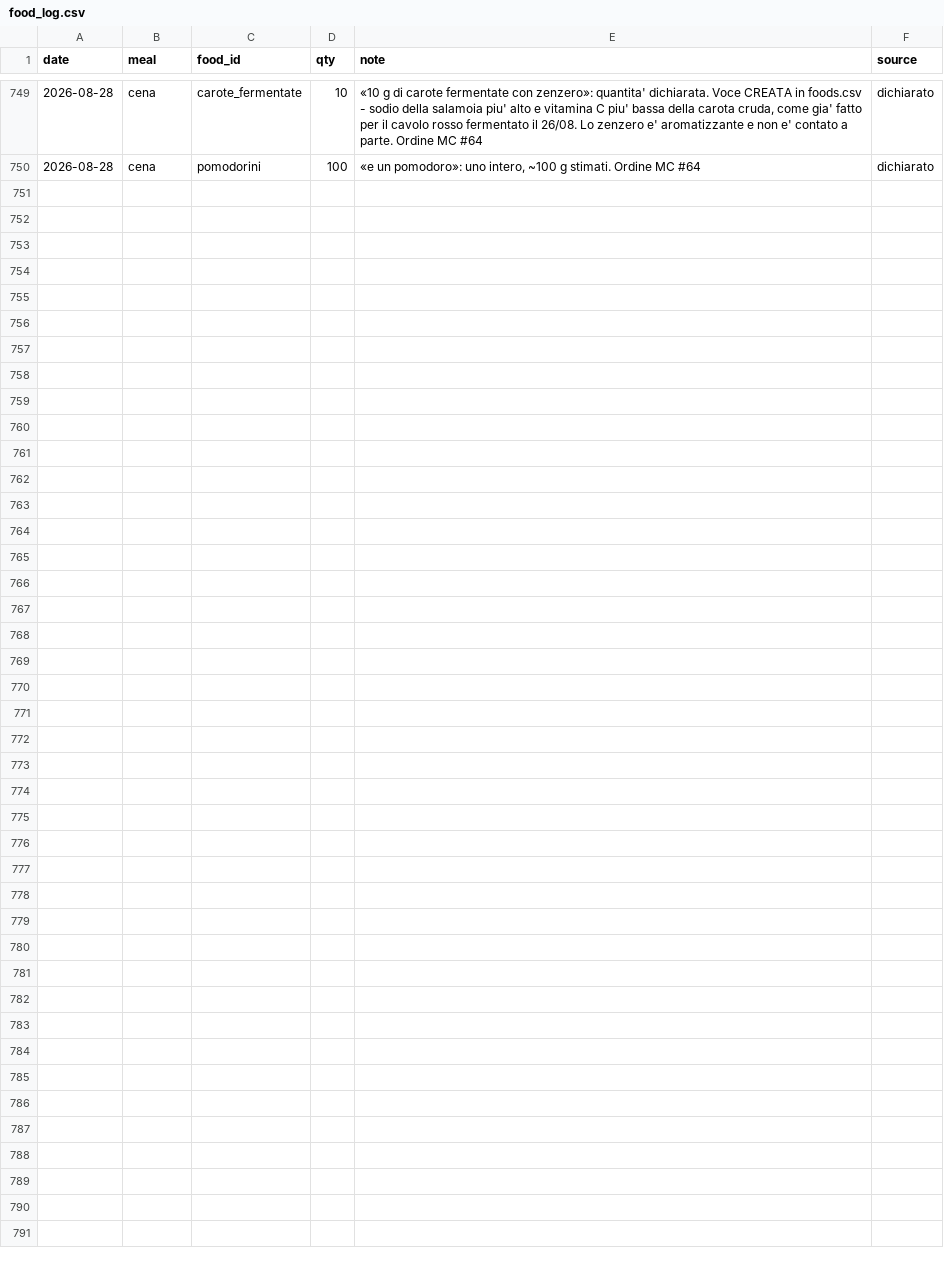
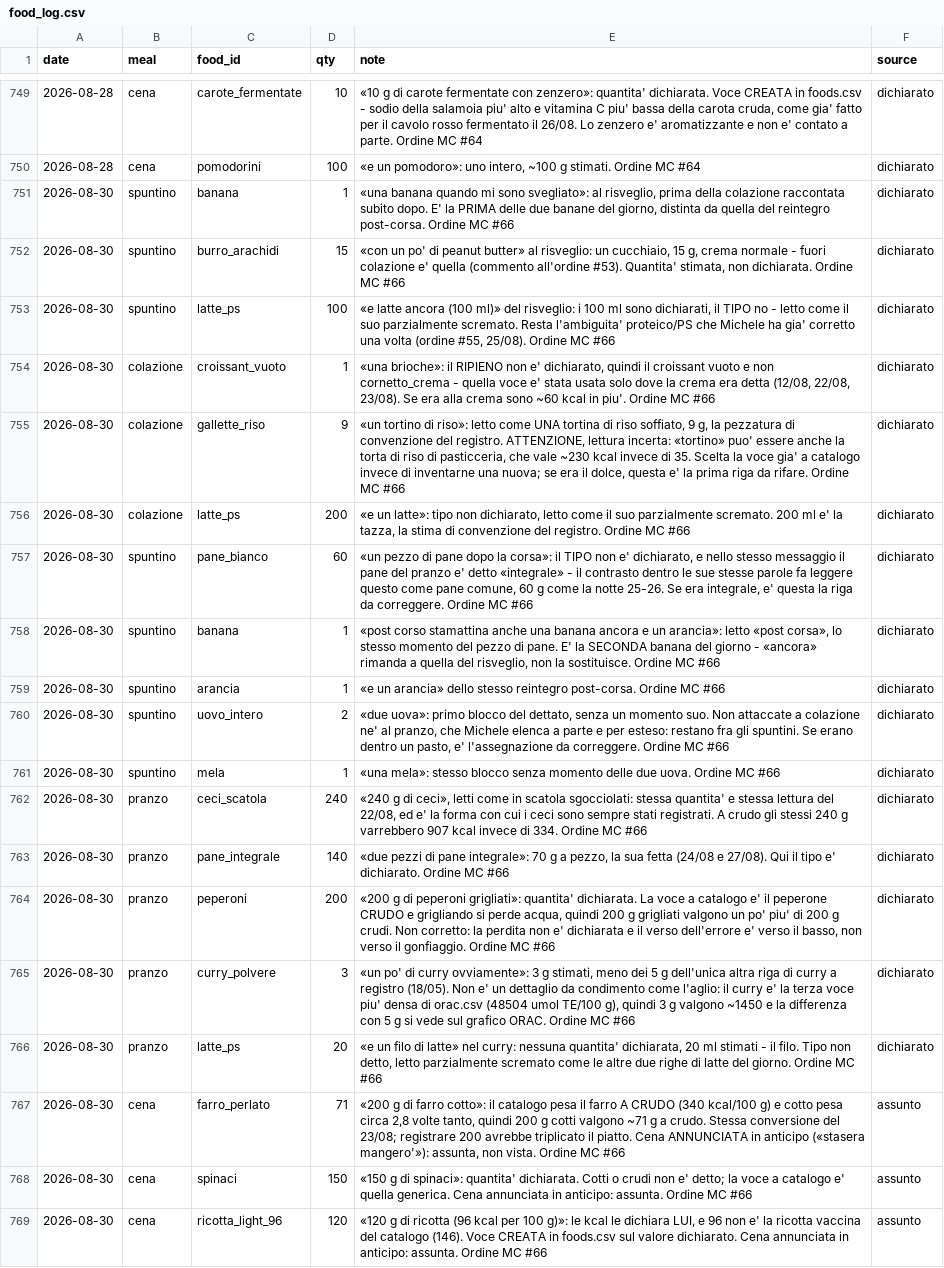
Before and after one commit to micmer-git/micmer-git.github.io, a CSV file: tools/food/data/food_log.csv, drawn as a sheet; only a part is shown, gaps mark what is left out.

```diff
--- a/tools/food/data/food_log.csv
+++ b/tools/food/data/food_log.csv
@@ -750 +750,20 @@ date,meal,food_id,qty,note,source
 2026-08-28,cena,pomodorini,100,"«e un pomodoro»: uno intero, ~100 g stimati. Ordine MC #64",dichiarato
+2026-08-30,spuntino,banana,1,"«una banana quando mi sono svegliato»: al risveglio, prima della colazione raccontata subito dopo. E' la PRIMA delle due banane del giorno, distinta da quella del reintegro post-corsa. Ordine MC #66",dichiarato
+2026-08-30,spuntino,burro_arachidi,15,"«con un po' di peanut butter» al risveglio: un cucchiaio, 15 g, crema normale - fuori colazione e' quella (commento all'ordine #53). Quantita' stimata, non dichiarata. Ordine MC #66",dichiarato
+2026-08-30,spuntino,latte_ps,100,"«e latte ancora (100 ml)» del risveglio: i 100 ml sono dichiarati, il TIPO no - letto come il suo parzialmente scremato. Resta l'ambiguita' proteico/PS che Michele ha gia' corretto una volta (ordine #55, 25/08). Ordine MC #66",dichiarato
+2026-08-30,colazione,croissant_vuoto,1,"«una brioche»: il RIPIENO non e' dichiarato, quindi il croissant vuoto e non cornetto_crema - quella voce e' stata usata solo dove la crema era detta (12/08, 22/08, 23/08). Se era alla crema sono ~60 kcal in piu'. Ordine MC #66",dichiarato
+2026-08-30,colazione,gallette_riso,9,"«un tortino di riso»: letto come UNA tortina di riso soffiato, 9 g, la pezzatura di convenzione del registro. ATTENZIONE, lettura incerta: «tortino» puo' essere anche la torta di riso di pasticceria, che vale ~230 kcal invece di 35. Scelta la voce gia' a catalogo invece di inventarne una nuova; se era il dolce, questa e' la prima riga da rifare. Ordine MC #66",dichiarato
+2026-08-30,colazione,latte_ps,200,"«e un latte»: tipo non dichiarato, letto come il suo parzialmente scremato. 200 ml e' la tazza, la stima di convenzione del registro. Ordine MC #66",dichiarato
+2026-08-30,spuntino,pane_bianco,60,"«un pezzo di pane dopo la corsa»: il TIPO non e' dichiarato, e nello stesso messaggio il pane del pranzo e' detto «integrale» - il contrasto dentro le sue stesse parole fa leggere questo come pane comune, 60 g come la notte 25-26. Se era integrale, e' questa la riga da correggere. Ordine MC #66",dichiarato
+2026-08-30,spuntino,banana,1,"«post corso stamattina anche una banana ancora e un arancia»: letto «post corsa», lo stesso momento del pezzo di pane. E' la SECONDA banana del giorno - «ancora» rimanda a quella del risveglio, non la sostituisce. Ordine MC #66",dichiarato
+2026-08-30,spuntino,arancia,1,«e un arancia» dello stesso reintegro post-corsa. Ordine MC #66,dichiarato
+2026-08-30,spuntino,uovo_intero,2,"«due uova»: primo blocco del dettato, senza un momento suo. Non attaccate a colazione ne' al pranzo, che Michele elenca a parte e per esteso: restano fra gli spuntini. Se erano dentro un pasto, e' l'assegnazione da correggere. Ordine MC #66",dichiarato
+2026-08-30,spuntino,mela,1,«una mela»: stesso blocco senza momento delle due uova. Ordine MC #66,dichiarato
+2026-08-30,pranzo,ceci_scatola,240,"«240 g di ceci», letti come in scatola sgocciolati: stessa quantita' e stessa lettura del 22/08, ed e' la forma con cui i ceci sono sempre stati registrati. A crudo gli stessi 240 g varrebbero 907 kcal invece di 334. Ordine MC #66",dichiarato
+2026-08-30,pranzo,pane_integrale,140,"«due pezzi di pane integrale»: 70 g a pezzo, la sua fetta (24/08 e 27/08). Qui il tipo e' dichiarato. Ordine MC #66",dichiarato
+2026-08-30,pranzo,peperoni,200,"«200 g di peperoni grigliati»: quantita' dichiarata. La voce a catalogo e' il peperone CRUDO e grigliando si perde acqua, quindi 200 g grigliati valgono un po' piu' di 200 g crudi. Non corretto: la perdita non e' dichiarata e il verso dell'errore e' verso il basso, non verso il gonfiaggio. Ordine MC #66",dichiarato
+2026-08-30,pranzo,curry_polvere,3,"«un po' di curry ovviamente»: 3 g stimati, meno dei 5 g dell'unica altra riga di curry a registro (18/05). Non e' un dettaglio da condimento come l'aglio: il curry e' la terza voce piu' densa di orac.csv (48504 umol TE/100 g), quindi 3 g valgono ~1450 e la differenza con 5 g si vede sul grafico ORAC. Ordine MC #66",dichiarato
+2026-08-30,pranzo,latte_ps,20,"«e un filo di latte» nel curry: nessuna quantita' dichiarata, 20 ml stimati - il filo. Tipo non detto, letto parzialmente scremato come le altre due righe di latte del giorno. Ordine MC #66",dichiarato
+2026-08-30,cena,farro_perlato,71,"«200 g di farro cotto»: il catalogo pesa il farro A CRUDO (340 kcal/100 g) e cotto pesa circa 2,8 volte tanto, quindi 200 g cotti valgono ~71 g a crudo. Stessa conversione del 23/08; registrare 200 avrebbe triplicato il piatto. Cena ANNUNCIATA in anticipo («stasera mangero'»): assunta, non vista. Ordine MC #66",assunto
+2026-08-30,cena,spinaci,150,«150 g di spinaci»: quantita' dichiarata. Cotti o crudi non e' detto; la voce a catalogo e' quella generica. Cena annunciata in anticipo: assunta. Ordine MC #66,assunto
+2026-08-30,cena,ricotta_light_96,120,"«120 g di ricotta (96 kcal per 100 g)»: le kcal le dichiara LUI, e 96 non e' la ricotta vaccina del catalogo (146). Voce CREATA in foods.csv sul valore dichiarato. Cena annunciata in anticipo: assunta. Ordine MC #66",assunto
```
Also changed, not shown: tools/food/data/activities.csv, tools/food/data/foods.csv, 8 other files.
